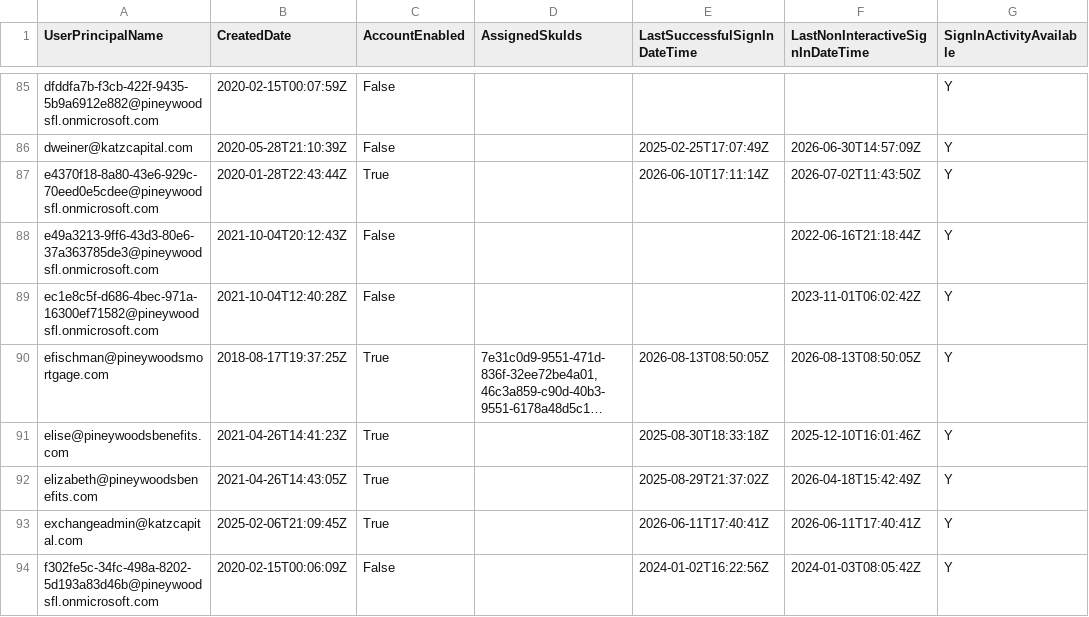
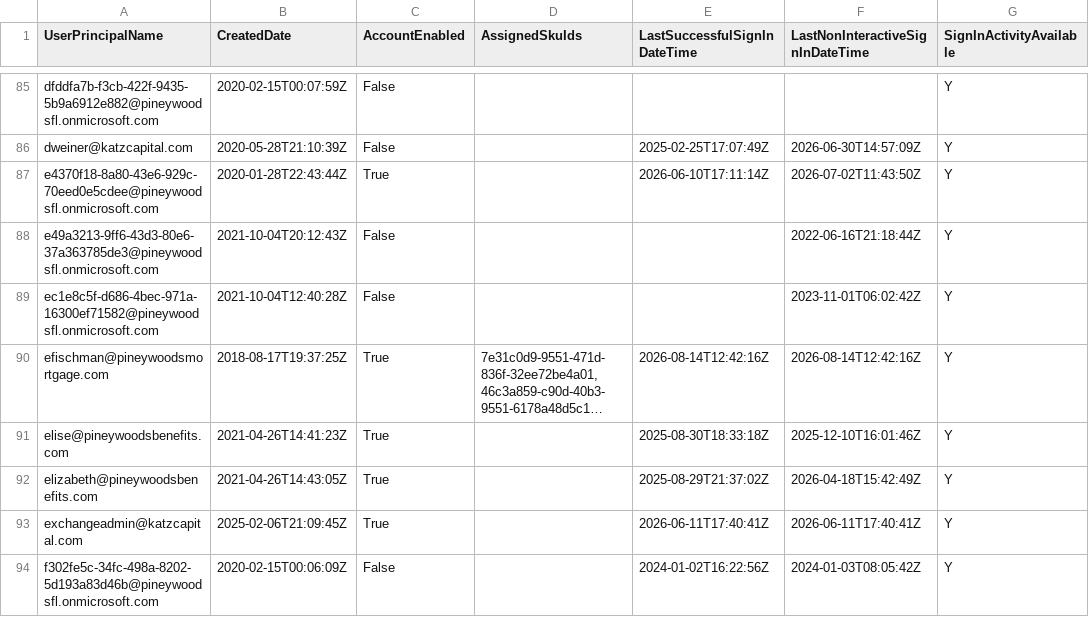
Before and after one commit to winkjb/ai-dev, a CSV file: program-management/ait-m365/data/raw/katz/EntraUsers.csv, drawn as a sheet; only a part is shown, gaps mark what is left out; long unchanged cells end in …; the diff covers the shown part only; the diff names each change by its address in the sheet, - before the commit and + after, or states it on an @@ line.

```diff
--- a/program-management/ait-m365/data/raw/katz/EntraUsers.csv
+++ b/program-management/ait-m365/data/raw/katz/EntraUsers.csv
-E90 (LastSuccessfulSignInDateTime): 2026-08-13T08:50:05Z
+E90 (LastSuccessfulSignInDateTime): 2026-08-14T12:42:16Z
-F90 (LastNonInteractiveSignInDateTime): 2026-08-13T08:50:05Z
+F90 (LastNonInteractiveSignInDateTime): 2026-08-14T12:42:16Z
```
Also changed, not shown: 44 edited cells elsewhere in this file, data/reference/CustomerMap.csv, program-management/ait-m365/02-analyst/output/katz/admingroup-audit.csv, 14 other files.
